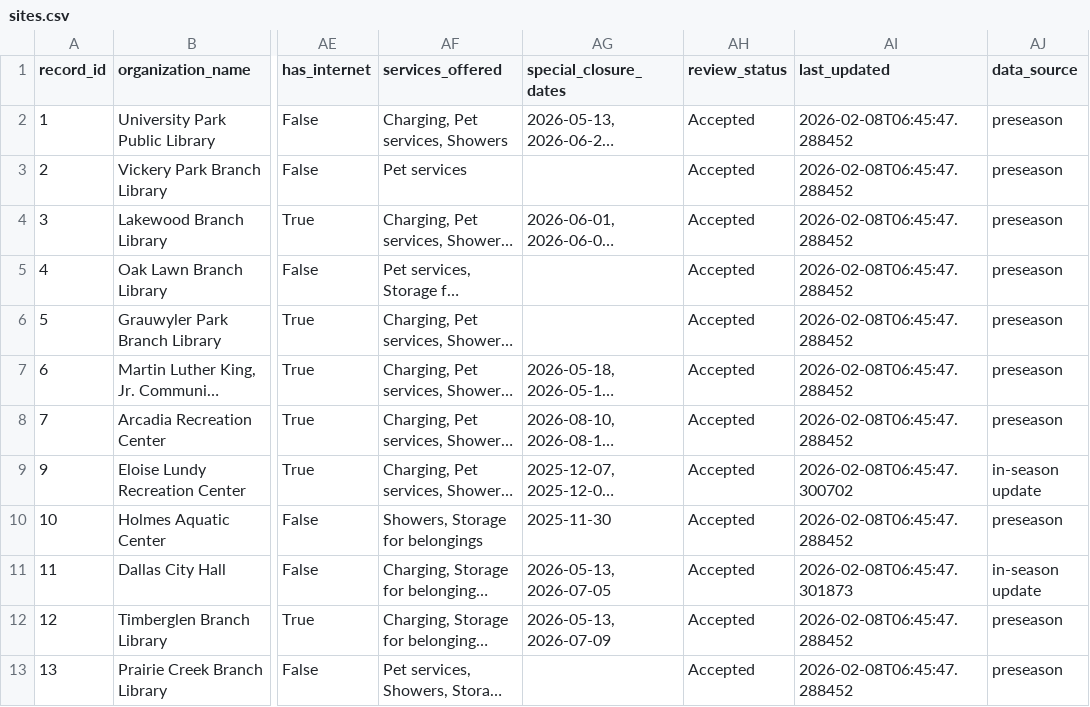
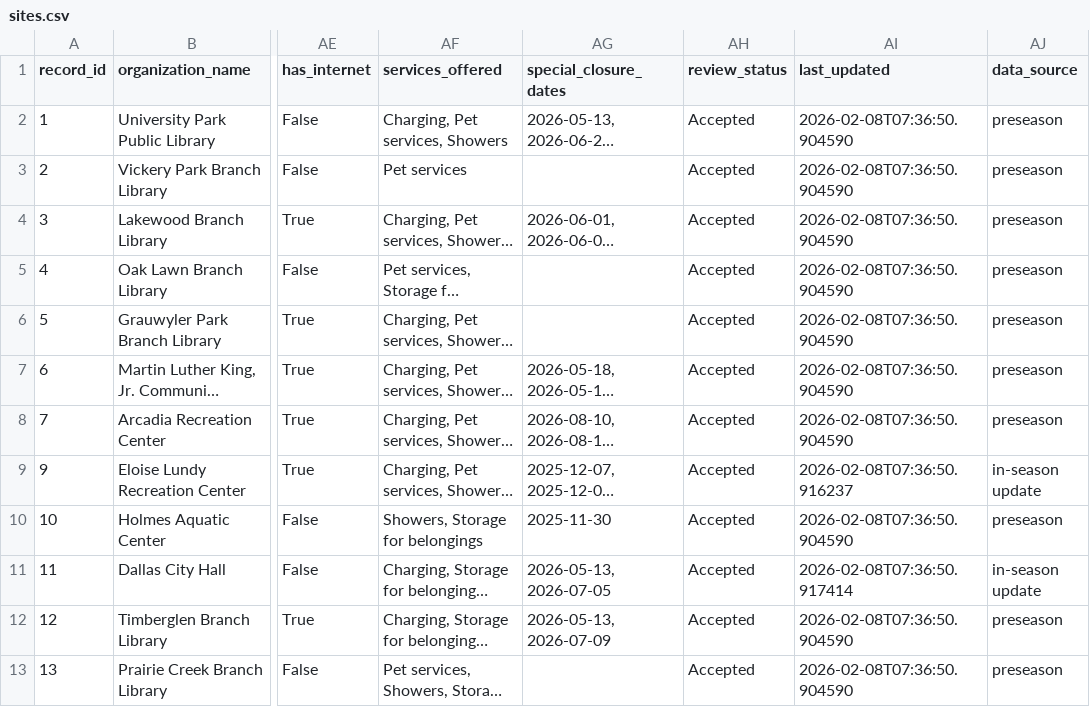
Before and after one commit to mmcalend/heatreliefdataworkflow, a CSV file: data/public/sites.csv, drawn as a sheet; only a part is shown, gaps mark what is left out; long unchanged cells end in …; the diff names each change by its address in the sheet, - before the commit and + after, or states it on an @@ line.

```diff
--- a/data/public/sites.csv
+++ b/data/public/sites.csv
-AI2:AI8 (last_updated): 2026-02-08T06:45:47.288452
+AI2:AI8 (last_updated): 2026-02-08T07:36:50.904590
-AI9 (last_updated): 2026-02-08T06:45:47.300702
+AI9 (last_updated): 2026-02-08T07:36:50.916237
-AI10 (last_updated): 2026-02-08T06:45:47.288452
+AI10 (last_updated): 2026-02-08T07:36:50.904590
-AI11 (last_updated): 2026-02-08T06:45:47.301873
+AI11 (last_updated): 2026-02-08T07:36:50.917414
-AI12:AI13 (last_updated): 2026-02-08T06:45:47.288452
+AI12:AI13 (last_updated): 2026-02-08T07:36:50.904590
```
Also changed, not shown: 1 other file.
